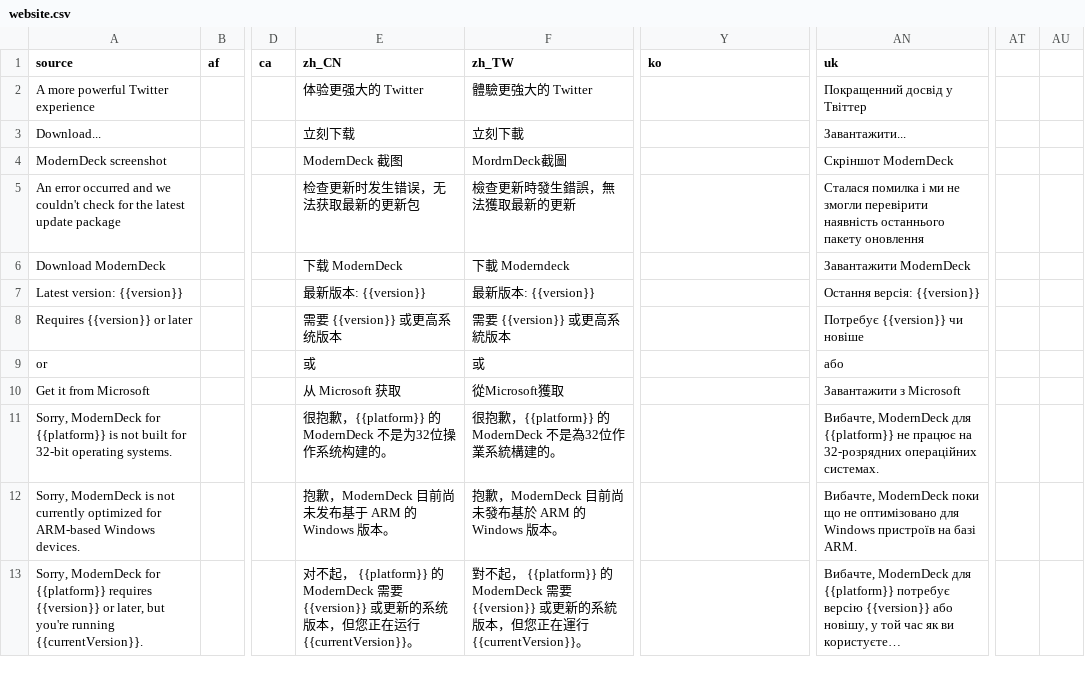
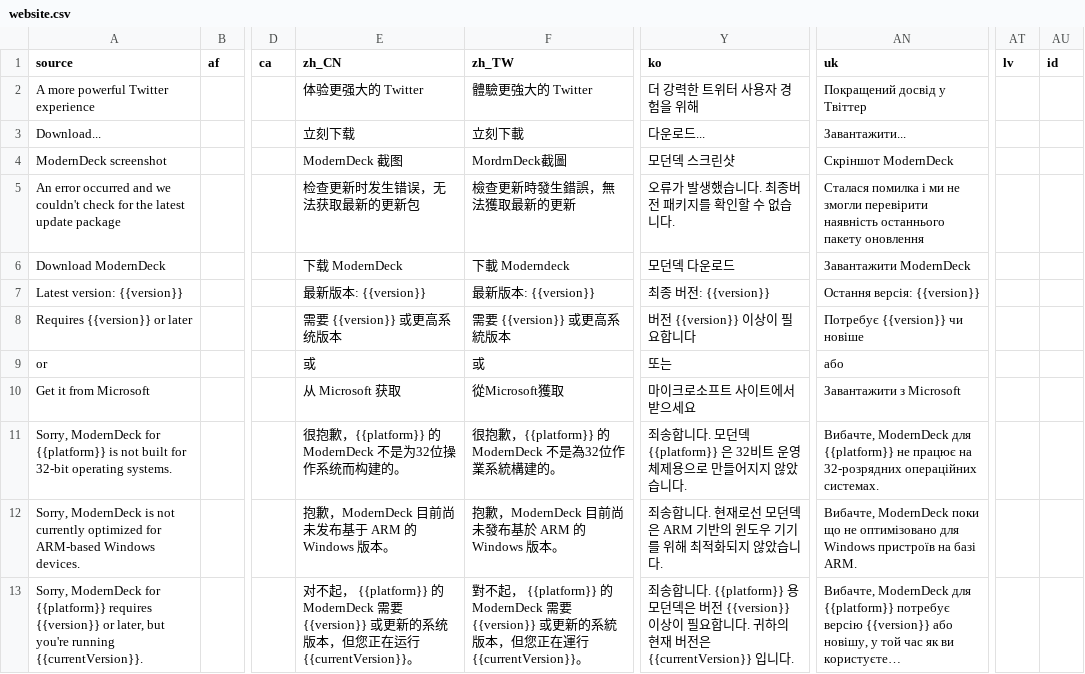
Before and after one commit to dangeredwolf/ModernDeck, a CSV file: website.csv, drawn as a sheet; only a part is shown, gaps mark what is left out; long unchanged cells end in …; the diff covers the shown part only; the diff names each change by its address in the sheet, - before the commit and + after, or states it on an @@ line.

Commit message:
Update translations

```diff
--- a/website.csv
+++ b/website.csv
-AT1: (empty)
+AT1: lv
-AU1: (empty)
+AU1: id
-Y2 (ko): (empty)
+Y2 (ko): 더 강력한 트위터 사용자 경험을 위해
-AN2 (uk): Покращенний досвід у Твіттер
+AN2 (uk): Покращений досвід у Твіттер
-Y3 (ko): (empty)
+Y3 (ko): 다운로드...
-Y4 (ko): (empty)
+Y4 (ko): 모던덱 스크린샷
-Y5 (ko): (empty)
+Y5 (ko): 오류가 발생했습니다. 최종버전 패키지를 확인할 수 없습니다.
-Y6 (ko): (empty)
+Y6 (ko): 모던덱 다운로드
-Y7 (ko): (empty)
+Y7 (ko): 최종 버전: {{version}}
-Y8 (ko): (empty)
+Y8 (ko): 버전 {{version}} 이상이 필요합니다
-Y9 (ko): (empty)
+Y9 (ko): 또는
-Y10 (ko): (empty)
+Y10 (ko): 마이크로소프트 사이트에서 받으세요
-E11 (zh_CN): 很抱歉，{{platform}} 的 ModernDeck 不是为32位操作系统构建的。
+E11 (zh_CN): 很抱歉，{{platform}} 的 ModernDeck 不是为32位操作系统而构建的。
-Y11 (ko): (empty)
+Y11 (ko): 죄송합니다. 모던덱 {{platform}} 은 32비트 운영체제용으로 만들어지지 않았습니다.
-Y12 (ko): (empty)
+Y12 (ko): 죄송합니다. 현재로선 모던덱은 ARM 기반의 윈도우 기기를 위해 최적화되지 않았습니다.
-Y13 (ko): (empty)
+Y13 (ko): 죄송합니다. {{platform}} 용 모던덱은 버전 {{version}} 이상이 필요합니다. 귀하의 현재 버전은 {{currentVersion}} 입니다.
```
Also changed, not shown: 1 added row and 65 edited cells elsewhere in this file, main.csv, 20 other files.
